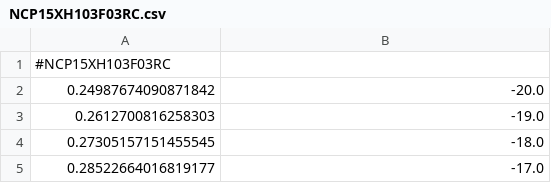
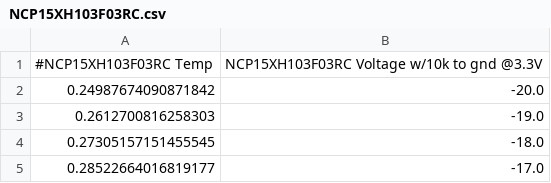
Before and after one commit to LukeGary462/ee-calculators, a CSV file: sensors/thermistor/NCP15XH103F03RC.csv, drawn as a sheet; only a part is shown.

Commit message:
Update NCP15XH103F03RC.csv

```diff
--- a/sensors/thermistor/NCP15XH103F03RC.csv
+++ b/sensors/thermistor/NCP15XH103F03RC.csv
@@ -1,2 +1,2 @@
-#NCP15XH103F03RC
+#NCP15XH103F03RC Temp, NCP15XH103F03RC Voltage w/10k to gnd @3.3V
 0.24987674090871842,-20.0
```
